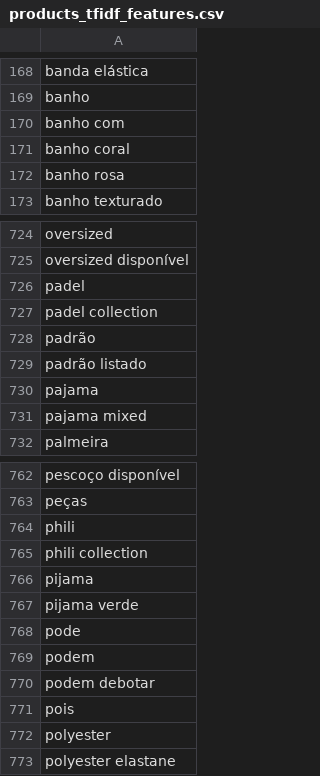
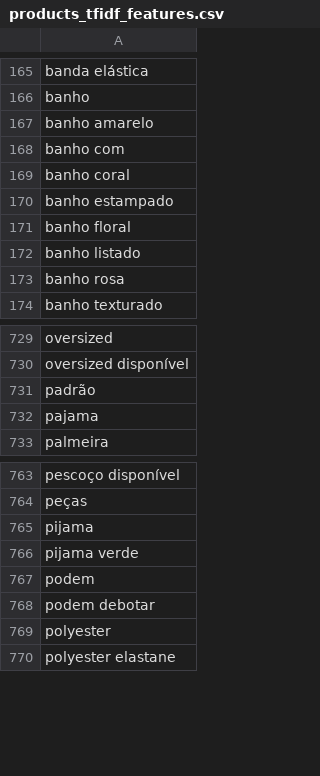
Before and after one commit to MiguelCabralOliveira/NappsRecommenderSystems, a CSV file: products_tfidf_features.csv, drawn as a sheet; only a part is shown, gaps mark what is left out; the diff covers the shown part only.

```diff
--- a/products_tfidf_features.csv
+++ b/products_tfidf_features.csv
@@ -169,4 +166,8 @@ banda elástica
 banho
+banho amarelo
 banho com
 banho coral
+banho estampado
+banho floral
+banho listado
 banho rosa
@@ -725,8 +730,4 @@ oversized
 oversized disponível
-padel
-padel collection
 padrão
-padrão listado
 pajama
-pajama mixed
 palmeira
@@ -763,10 +764,6 @@ pescoço disponível
 peças
-phili
-phili collection
 pijama
 pijama verde
-pode
 podem
 podem debotar
-pois
 polyester
```
Also changed, not shown: 33 added rows and 29 removed rows elsewhere in this file, all_product_recommendations.csv, products.csv, 8 other files.
